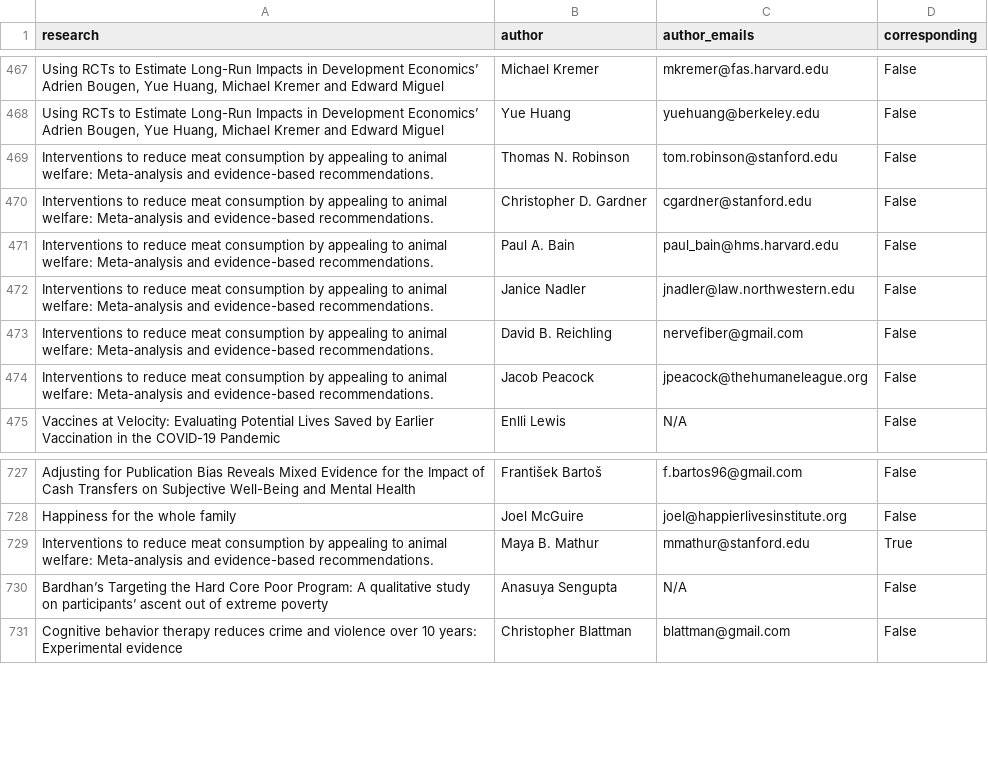
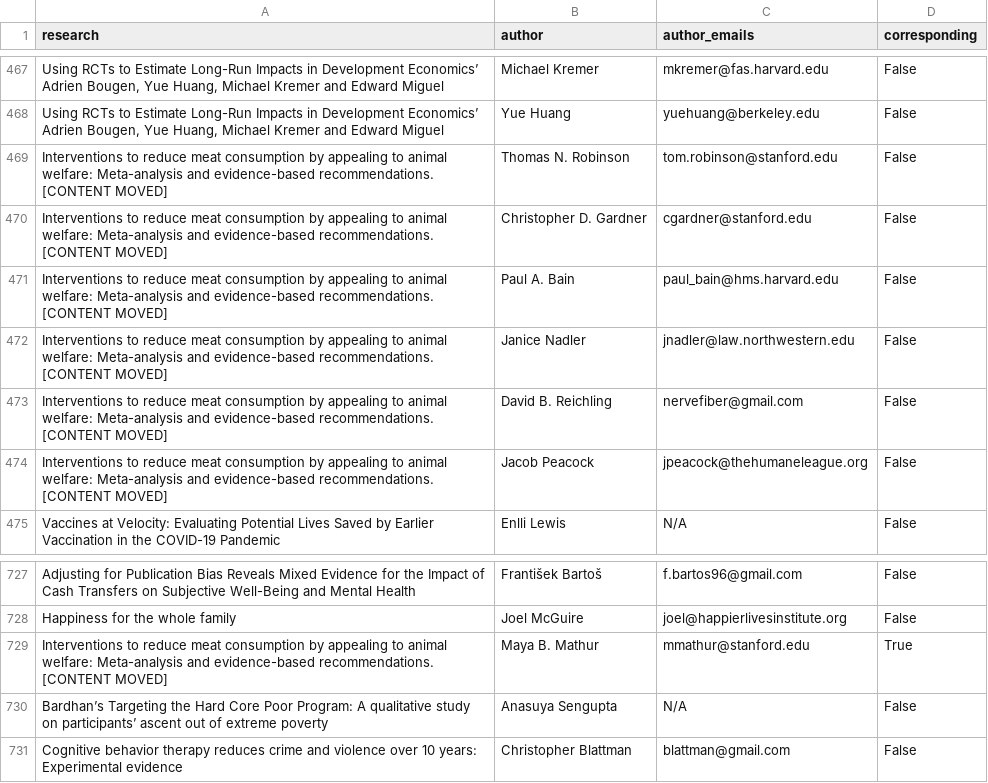
Before and after one commit to unjournal/unjournaldata, a CSV file: data/paper_authors.csv, drawn as a sheet; only a part is shown, gaps mark what is left out; the diff names each change by its address in the sheet, - before the commit and + after, or states it on an @@ line.

```diff
--- a/data/paper_authors.csv
+++ b/data/paper_authors.csv
-A469:A474 (research): …evidence-based recommendations.
+A469:A474 (research): …evidence-based recommendations. [CONTENT MOVED]
-A729 (research): …evidence-based recommendations.
+A729 (research): …evidence-based recommendations. [CONTENT MOVED]
```
Also changed, not shown: data/research.csv.
